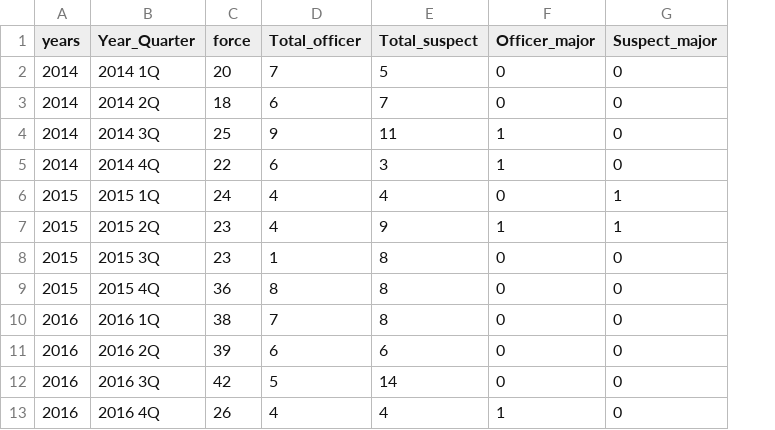
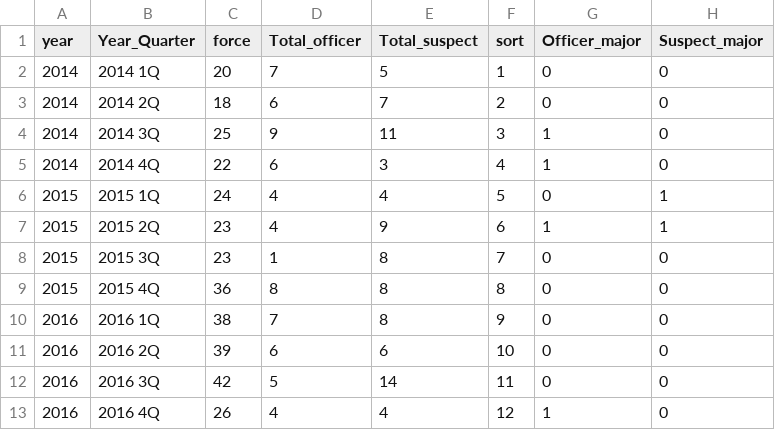
Before and after one commit to timbroderick/R-work, a CSV file: R graphics/dfLook.csv, drawn as a sheet; the diff names each change by its address in the sheet, - before the commit and + after, or states it on an @@ line.

```diff
--- a/R graphics/dfLook.csv
+++ b/R graphics/dfLook.csv
+column F (sort), rows 2-13: 1 | 2 | 3 | 4 | 5 | 6 | 7 | 8 | 9 | 10 | 11 | 12
-A1: years
+A1: year
```
Also changed, not shown: R graphics/dfCrime.csv, R graphics/dfRTR.csv, 28 other files.
